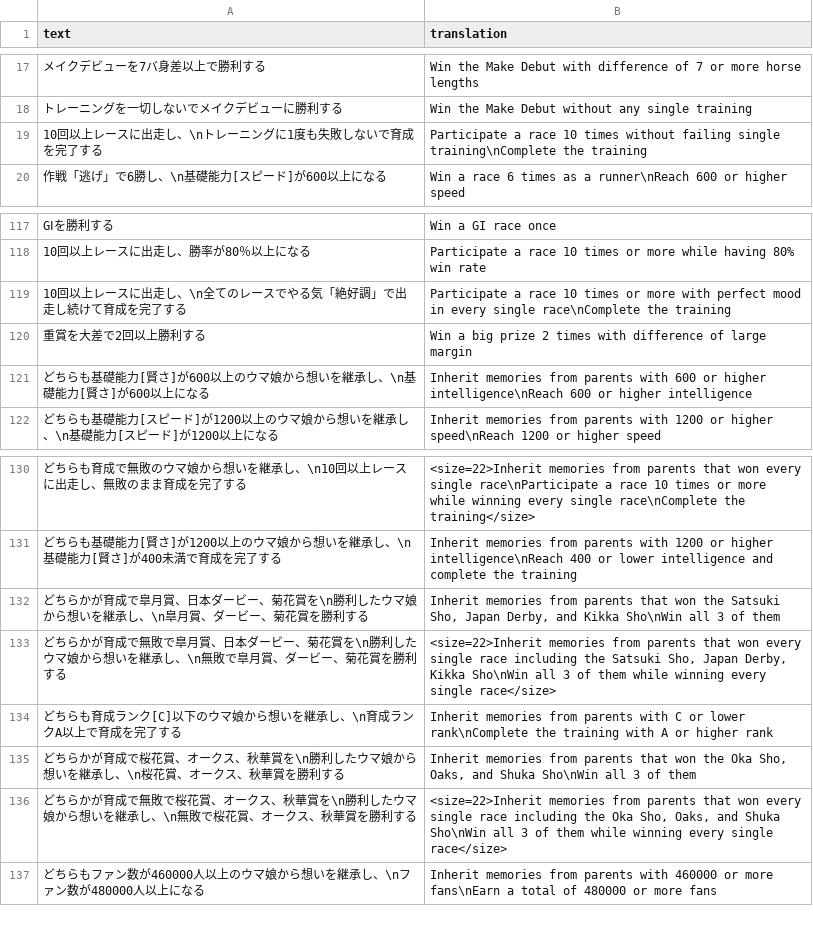
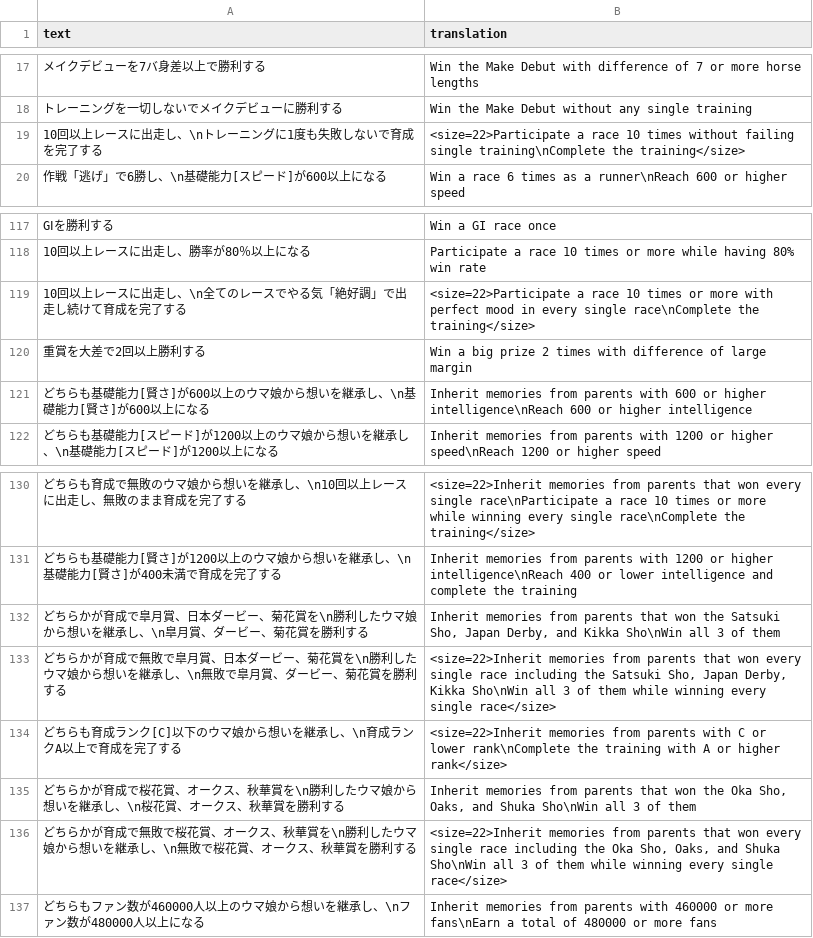
Before and after one commit to FabulousCupcake/umamusume-db-translate, a CSV file: src/data/title-requirements.csv, drawn as a sheet; only a part is shown, gaps mark what is left out.

Commit message:
Update title-requirements.csv

```diff
--- a/src/data/title-requirements.csv
+++ b/src/data/title-requirements.csv
@@ -18,3 +18,3 @@
 "トレーニングを一切しないでメイクデビューに勝利する","Win the Make Debut without any single training"
-"10回以上レースに出走し、\nトレーニングに1度も失敗しないで育成を完了する","Participate a race 10 times without failing single training\nComplete the training"
+"10回以上レースに出走し、\nトレーニングに1度も失敗しないで育成を完了する","<size=22>Participate a race 10 times without failing single training\nComplete the training</size>"
 "作戦「逃げ」で6勝し、\n基礎能力[スピード]が600以上になる","Win a race 6 times as a runner\nReach 600 or higher speed"
@@ -118,3 +118,3 @@
 "10回以上レースに出走し、勝率が80％以上になる","Participate a race 10 times or more while having 80% win rate"
-"10回以上レースに出走し、\n全てのレースでやる気「絶好調」で出走し続けて育成を完了する","Participate a race 10 times or more with perfect mood in every single race\nComplete the training"
+"10回以上レースに出走し、\n全てのレースでやる気「絶好調」で出走し続けて育成を完了する","<size=22>Participate a race 10 times or more with perfect mood in every single race\nComplete the training</size>"
 "重賞を大差で2回以上勝利する","Win a big prize 2 times with difference of large margin"
@@ -133,3 +133,3 @@
 "どちらかが育成で無敗で皐月賞、日本ダービー、菊花賞を\n勝利したウマ娘から想いを継承し、\n無敗で皐月賞、ダービー、菊花賞を勝利する","<size=22>Inherit memories from parents that won every single race including the Satsuki Sho, Japan Derby, Kikka Sho\nWin all 3 of them while winning every single race</size>"
-"どちらも育成ランク[C]以下のウマ娘から想いを継承し、\n育成ランクA以上で育成を完了する","Inherit memories from parents with C or lower rank\nComplete the training with A or higher rank"
+"どちらも育成ランク[C]以下のウマ娘から想いを継承し、\n育成ランクA以上で育成を完了する","<size=22>Inherit memories from parents with C or lower rank\nComplete the training with A or higher rank</size>"
 "どちらかが育成で桜花賞、オークス、秋華賞を\n勝利したウマ娘から想いを継承し、\n桜花賞、オークス、秋華賞を勝利する","Inherit memories from parents that won the Oka Sho, Oaks, and Shuka Sho\nWin all 3 of them"
```
